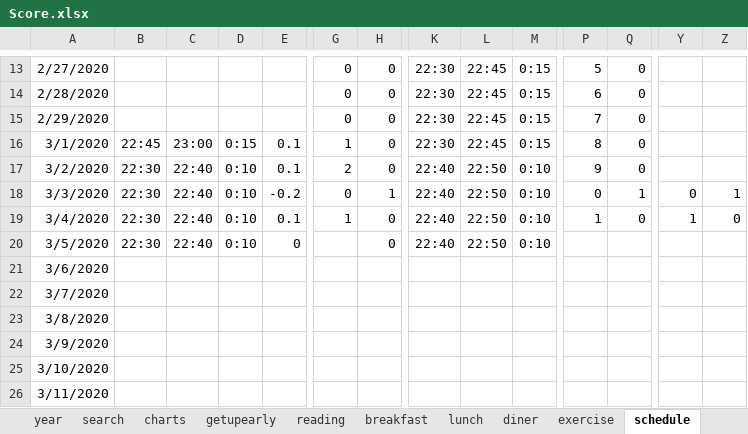
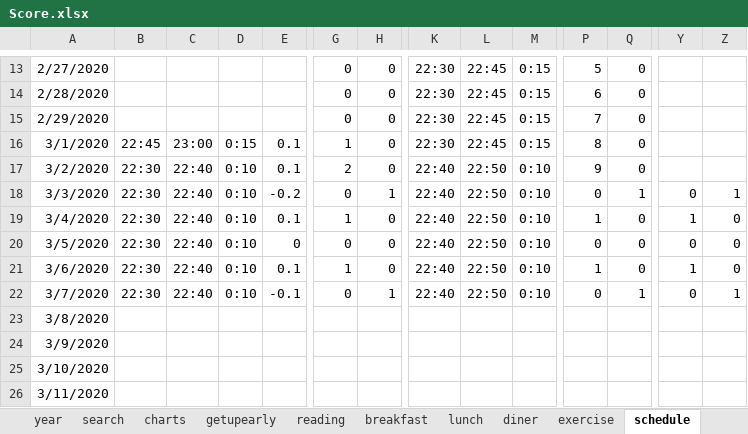
Before and after one commit to Gzhennaxia/Gzhennaxia.github.io, an Excel workbook: source/excel/Score.xlsx, sheet schedule, drawn as a sheet; only a part is shown, gaps mark what is left out; values as stored, in another font and other column widths than the file's, no borders; table styles not drawn; the diff covers the shown part only; the diff names each change by its address in the sheet, - before the commit and + after, or states it on an @@ line.

```diff
--- a/source/excel/Score.xlsx (sheet schedule)
+++ b/source/excel/Score.xlsx (sheet schedule)
-G20: (empty)
+G20: 0
-P20: (empty)
+P20: 0
-Q20:Q21: (empty)
+Q20:Q21: 0
-Y20: (empty)
+Y20: 0
-Z20:Z21: (empty)
+Z20:Z21: 0
-B21:B22: (empty)
+B21:B22: 22:30
-C21:C22: (empty)
+C21:C22: 22:40
-D21:D22: (empty)
+D21:D22: 0:10
-E21: (empty)
+E21: 0.1
-G21: (empty)
+G21: 1
-H21: (empty)
+H21: 0
-K21:K22: (empty)
+K21:K22: 22:40
-L21:L22: (empty)
+L21:L22: 22:50
-M21:M22: (empty)
+M21:M22: 0:10
-P21: (empty)
+P21: 1
-Y21: (empty)
+Y21: 1
-E22: (empty)
+E22: -0.1
-G22: (empty)
+G22: 0
-H22: (empty)
+H22: 1
-P22: (empty)
+P22: 0
-Q22: (empty)
+Q22: 1
-Y22: (empty)
+Y22: 0
-Z22: (empty)
+Z22: 1
```
Also changed, not shown: 10 edited cells elsewhere in this sheet, sheet records, sheet period, sheet exercise, sheet getupearly, sheet diner, sheet lunch, 2 more sheets, formulas that keep their value, charts or pictures, source/excel/Abstinence.xlsx, source/excel/ledger.xlsx, 2 other files.
